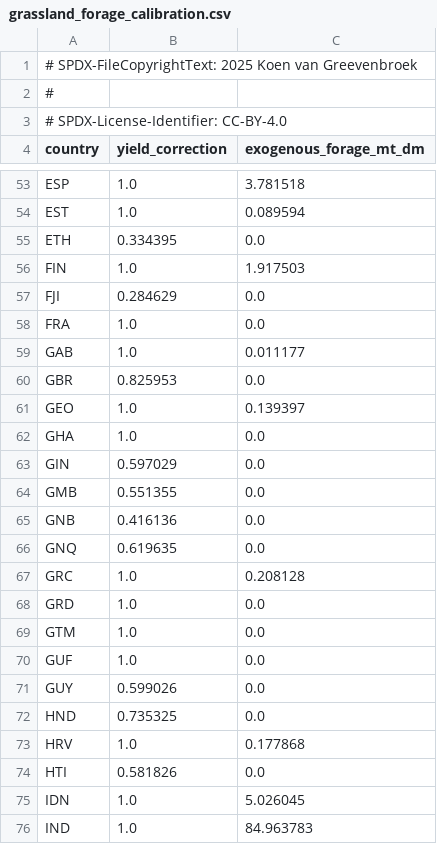
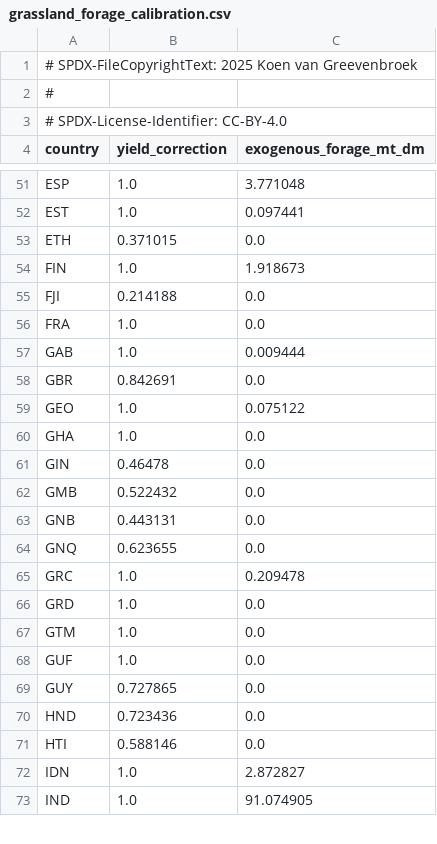
Before and after one commit to Sustainable-Solutions-Lab/GLADE, a CSV file: data/curated/grassland_forage_calibration.csv, drawn as a sheet; only a part is shown, gaps mark what is left out; removed rows and columns are numbered as before the commit, all else as after; the diff covers the shown part only; the diff names each change by its address in the sheet, - before the commit and + after, or states it on an @@ line.

```diff
--- a/data/curated/grassland_forage_calibration.csv
+++ b/data/curated/grassland_forage_calibration.csv
-C51 (exogenous_forage_mt_dm): 3.781518
+C51 (exogenous_forage_mt_dm): 3.771048
-C52 (exogenous_forage_mt_dm): 0.089594
+C52 (exogenous_forage_mt_dm): 0.097441
-B53 (yield_correction): 0.334395
+B53 (yield_correction): 0.371015
-C54 (exogenous_forage_mt_dm): 1.917503
+C54 (exogenous_forage_mt_dm): 1.918673
-B55 (yield_correction): 0.284629
+B55 (yield_correction): 0.214188
-C57 (exogenous_forage_mt_dm): 0.011177
+C57 (exogenous_forage_mt_dm): 0.009444
-B58 (yield_correction): 0.825953
+B58 (yield_correction): 0.842691
-C59 (exogenous_forage_mt_dm): 0.139397
+C59 (exogenous_forage_mt_dm): 0.075122
-B61 (yield_correction): 0.597029
+B61 (yield_correction): 0.46478
-B62 (yield_correction): 0.551355
+B62 (yield_correction): 0.522432
-B63 (yield_correction): 0.416136
+B63 (yield_correction): 0.443131
-B64 (yield_correction): 0.619635
+B64 (yield_correction): 0.623655
-C65 (exogenous_forage_mt_dm): 0.208128
+C65 (exogenous_forage_mt_dm): 0.209478
-B69 (yield_correction): 0.599026
+B69 (yield_correction): 0.727865
-B70 (yield_correction): 0.735325
+B70 (yield_correction): 0.723436
-row 73: HRV | 1.0 | 0.177868
-B71 (yield_correction): 0.581826
+B71 (yield_correction): 0.588146
-C72 (exogenous_forage_mt_dm): 5.026045
+C72 (exogenous_forage_mt_dm): 2.872827
-C73 (exogenous_forage_mt_dm): 84.963783
+C73 (exogenous_forage_mt_dm): 91.074905
```
Also changed, not shown: 3 removed rows and 118 edited cells elsewhere in this file, data/curated/feed_efficiency_calibration.csv.
